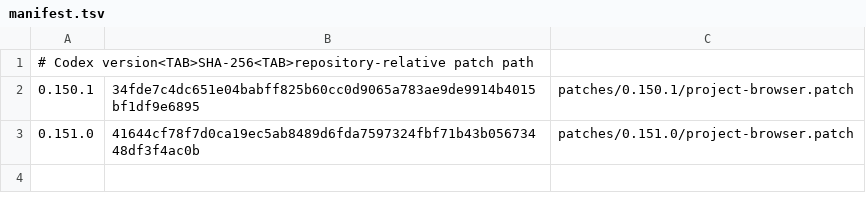
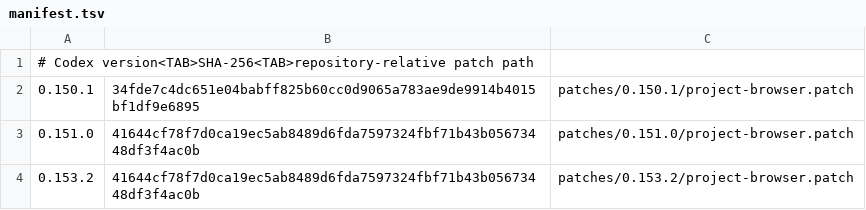
Before and after one commit to yr99032536-hue/codex-project-session-browser, a TSV file: patches/manifest.tsv, drawn as a sheet.

```diff
--- a/patches/manifest.tsv
+++ b/patches/manifest.tsv
@@ -3 +3,2 @@
 0.151.0	41644cf78f7d0ca19ec5ab8489d6fda7597324fbf71b43b05673448df3f4ac0b	patches/0.151.0/project-browser.patch
+0.153.2	41644cf78f7d0ca19ec5ab8489d6fda7597324fbf71b43b05673448df3f4ac0b	patches/0.153.2/project-browser.patch
```
Also changed, not shown: 1 other file.
